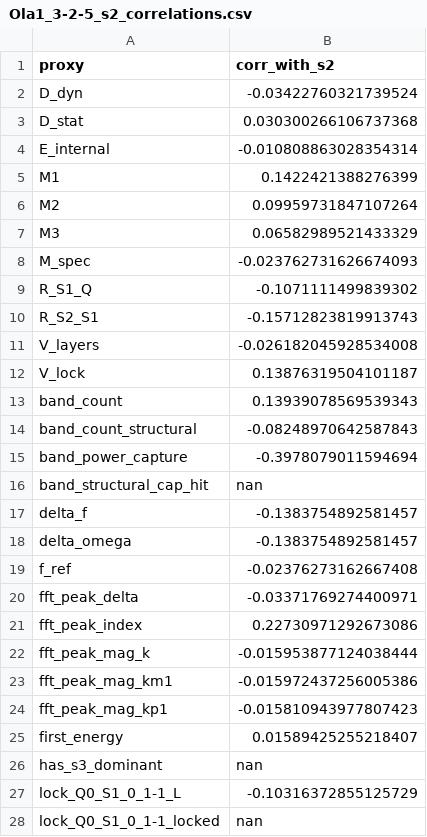
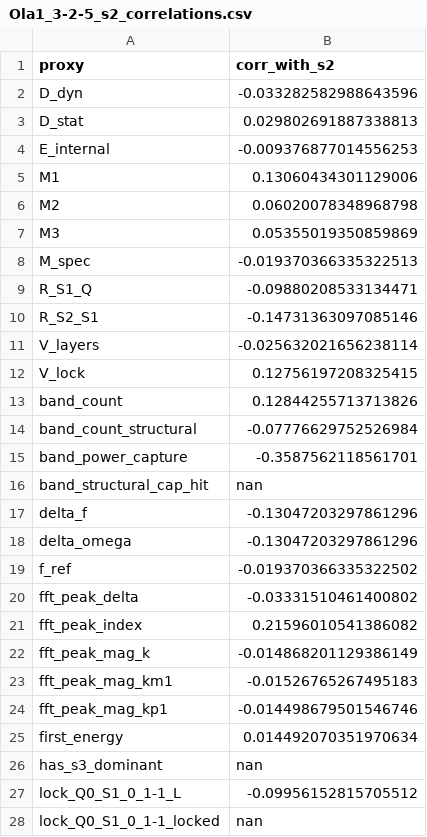
Before and after one commit to cesaragostino/doft-study05-internal-string-layers-below-quark, a CSV file: data/processed/ola1/Ola1_3-2-5_s2_correlations.csv, drawn as a sheet; only a part is shown; the diff covers the shown part only.

```diff
--- a/data/processed/ola1/Ola1_3-2-5_s2_correlations.csv
+++ b/data/processed/ola1/Ola1_3-2-5_s2_correlations.csv
@@ -1,28 +1,28 @@
 proxy,corr_with_s2
-D_dyn,-0.03422760321739524
-D_stat,0.030300266106737368
-E_internal,-0.010808863028354314
-M1,0.1422421388276399
-M2,0.09959731847107264
-M3,0.06582989521433329
-M_spec,-0.023762731626674093
-R_S1_Q,-0.1071111499839302
-R_S2_S1,-0.15712823819913743
-V_layers,-0.026182045928534008
-V_lock,0.13876319504101187
-band_count,0.13939078569539343
-band_count_structural,-0.08248970642587843
-band_power_capture,-0.3978079011594694
+D_dyn,-0.033282582988643596
+D_stat,0.029802691887338813
+E_internal,-0.009376877014556253
+M1,0.13060434301129006
+M2,0.06020078348968798
+M3,0.05355019350859869
+M_spec,-0.019370366335322513
+R_S1_Q,-0.09880208533134471
+R_S2_S1,-0.14731363097085146
+V_layers,-0.025632021656238114
+V_lock,0.12756197208325415
+band_count,0.12844255713713826
+band_count_structural,-0.07776629752526984
+band_power_capture,-0.3587562118561701
 band_structural_cap_hit,nan
-delta_f,-0.1383754892581457
-delta_omega,-0.1383754892581457
-f_ref,-0.02376273162667408
-fft_peak_delta,-0.03371769274400971
-fft_peak_index,0.22730971292673086
-fft_peak_mag_k,-0.015953877124038444
-fft_peak_mag_km1,-0.015972437256005386
-fft_peak_mag_kp1,-0.015810943977807423
-first_energy,0.01589425255218407
+delta_f,-0.13047203297861296
+delta_omega,-0.13047203297861296
+f_ref,-0.019370366335322502
+fft_peak_delta,-0.03331510461400802
+fft_peak_index,0.21596010541386082
+fft_peak_mag_k,-0.014868201129386149
+fft_peak_mag_km1,-0.01526765267495183
+fft_peak_mag_kp1,-0.014498679501546746
+first_energy,0.014492070351970634
 has_s3_dominant,nan
-lock_Q0_S1_0_1-1_L,-0.10316372855125729
+lock_Q0_S1_0_1-1_L,-0.09956152815705512
 lock_Q0_S1_0_1-1_locked,nan
```
Also changed, not shown: 49 edited cells elsewhere in this file, data/processed/digest/ola1/best_match_per_run.csv, data/processed/ola1/best_match_per_run.csv, 10 other files.
